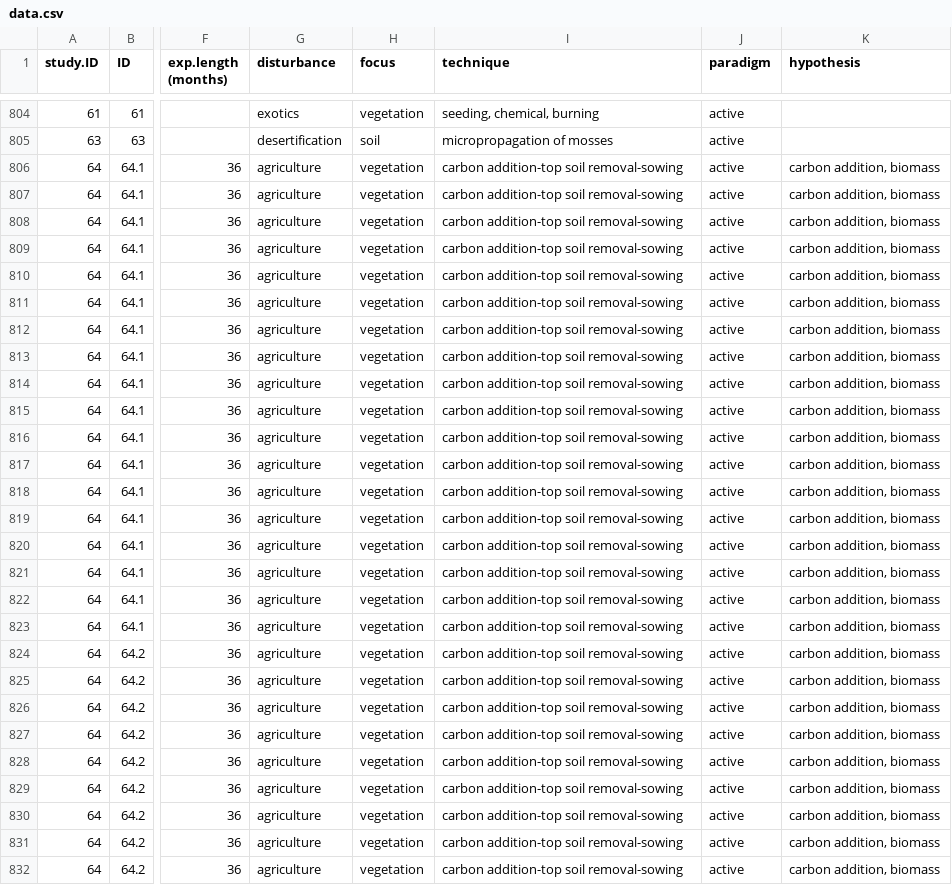
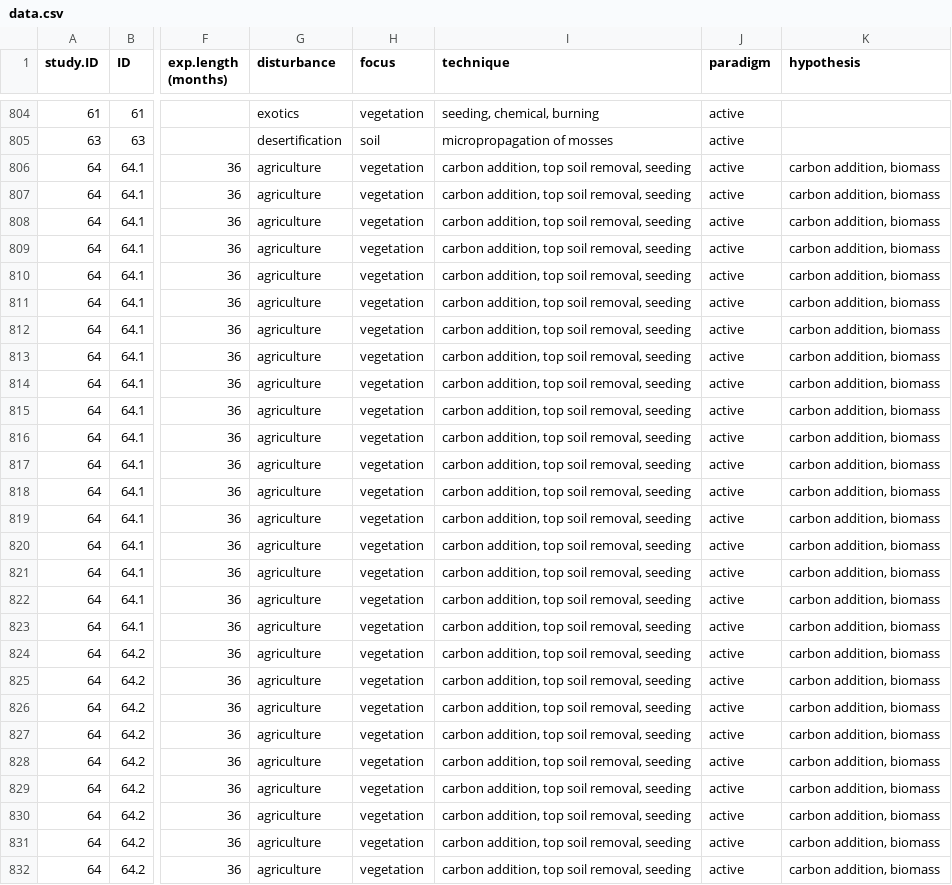
Before and after one commit to yangxhcaf/dryland_restoration_synthesis, a CSV file: data/data.csv, drawn as a sheet; only a part is shown, gaps mark what is left out; the diff covers the shown part only; the diff names each change by its address in the sheet, - before the commit and + after, or states it on an @@ line.

```diff
--- a/data/data.csv
+++ b/data/data.csv
-I806:I832 (technique): carbon addition-top soil removal-sowing
+I806:I832 (technique): carbon addition, top soil removal, seeding
```
Also changed, not shown: 102 edited cells elsewhere in this file, 1 other file.
